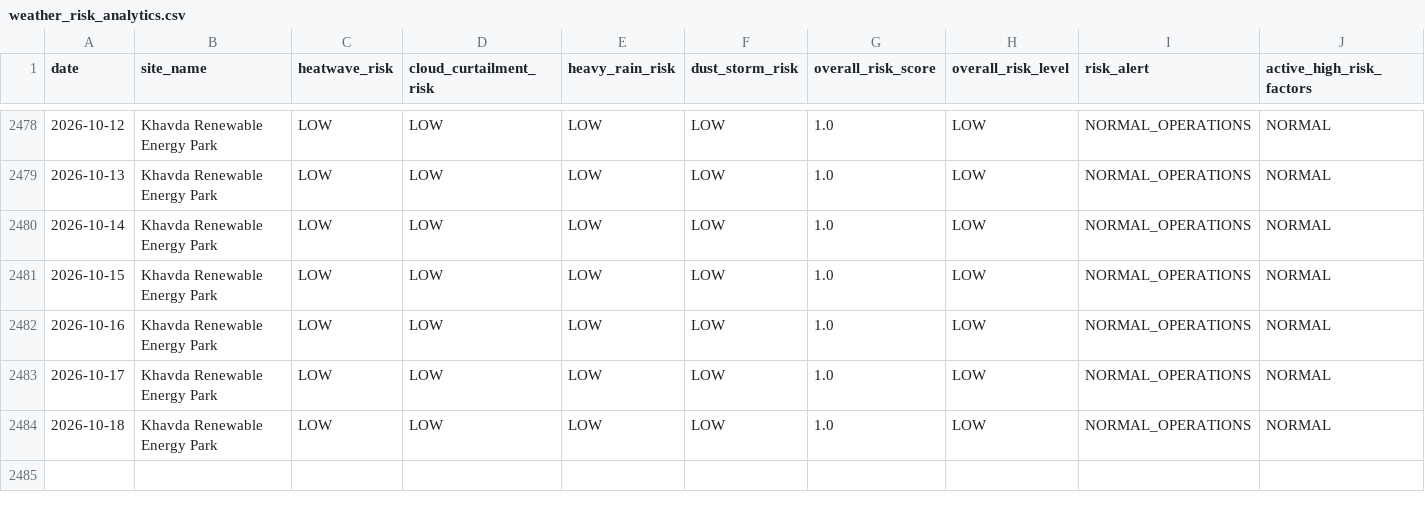
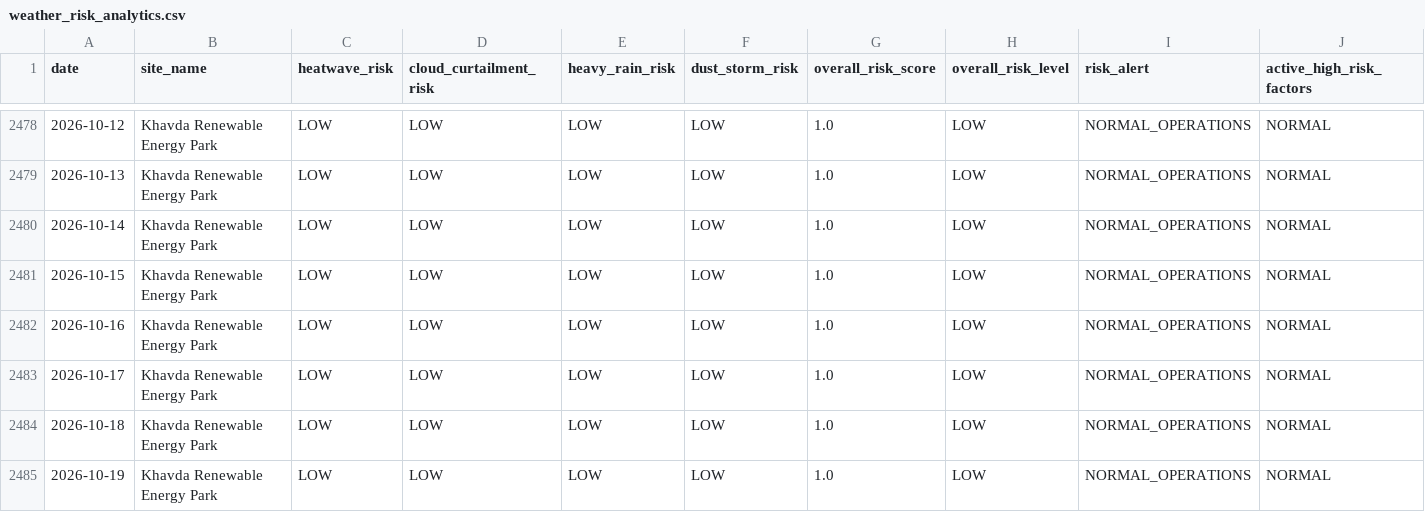
Before and after one commit to kirttiik/AI-Renewable-Energy-Intelligence-platform, a CSV file: data/processed/weather_risk_analytics.csv, drawn as a sheet; only a part is shown, gaps mark what is left out.

```diff
--- a/data/processed/weather_risk_analytics.csv
+++ b/data/processed/weather_risk_analytics.csv
@@ -2484 +2484,2 @@ date,site_name,heatwave_risk,cloud_curtailment_risk,heavy_rain_risk,dust_storm_r
 2026-10-18,Khavda Renewable Energy Park,LOW,LOW,LOW,LOW,1.0,LOW,NORMAL_OPERATIONS,NORMAL
+2026-10-19,Khavda Renewable Energy Park,LOW,LOW,LOW,LOW,1.0,LOW,NORMAL_OPERATIONS,NORMAL
```
Also changed, not shown: data/processed/khavda_generation.csv, data/raw/khavda_weather_openmeteo.csv, 27 other files.
